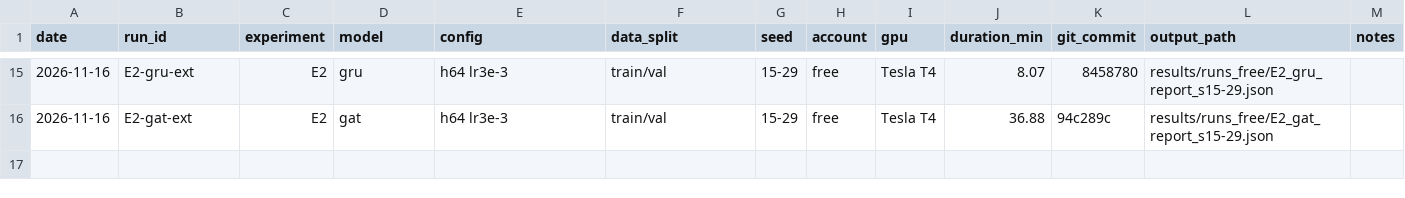
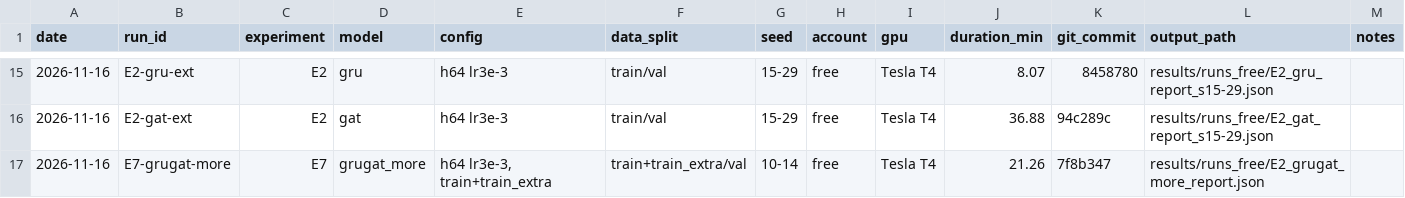
Before and after one commit to Ciaranguyen/rover-fault-detection, a CSV file: results/runs_free/runlog.csv, drawn as a sheet; only a part is shown, gaps mark what is left out.

Commit message:
E7: doi chung GRU+GAT them du lieu 1 rover loi (free)

```diff
--- a/results/runs_free/runlog.csv
+++ b/results/runs_free/runlog.csv
@@ -16 +16,2 @@ date,run_id,experiment,model,config,data_split,seed,account,gpu,duration_min,git
 2026-11-16,E2-gat-ext,E2,gat,h64 lr3e-3,train/val,15-29,free,Tesla T4,36.88,94c289c,results/runs_free/E2_gat_report_s15-29.json,
+2026-11-16,E7-grugat-more,E7,grugat_more,"h64 lr3e-3, train+train_extra",train+train_extra/val,10-14,free,Tesla T4,21.26,7f8b347,results/runs_free/E2_grugat_more_report.json,
```
Also changed, not shown: 6 other files.
